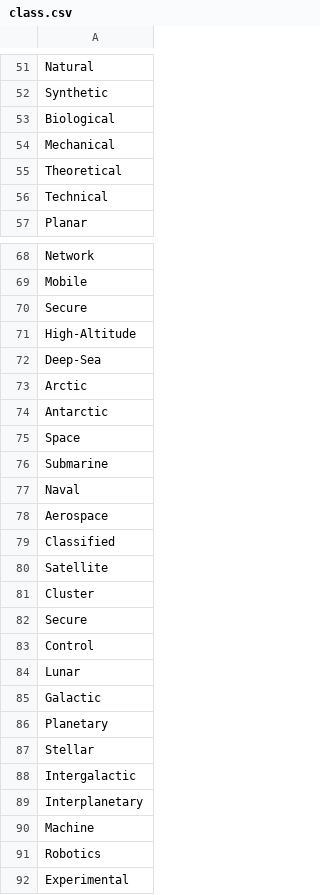
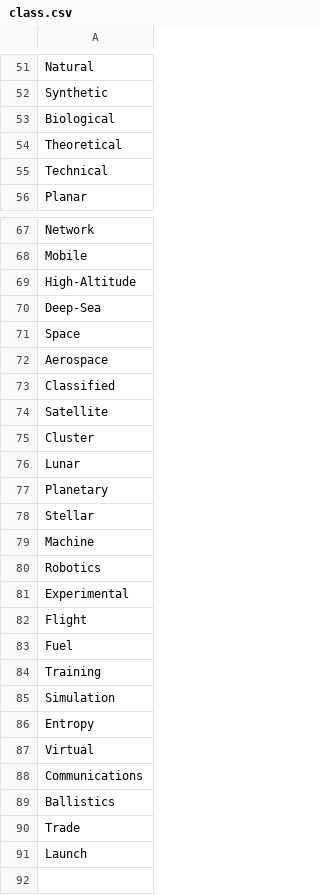
Before and after one commit to metasyndicate/nim.agency, a CSV file: lex/class.csv, drawn as a sheet; only a part is shown, gaps mark what is left out; the shorter side is filled out with more unchanged rows; the diff names each change by its address in the sheet, - before the commit and + after, or states it on an @@ line.

```diff
--- a/lex/class.csv
+++ b/lex/class.csv
-row 54: Mechanical
-row 70: Secure
-row 73: Arctic
-row 74: Antarctic
-row 76: Submarine
-row 77: Naval
-row 82: Secure
-row 83: Control
-row 85: Galactic
-row 88: Intergalactic
-row 89: Interplanetary
```
Also changed, not shown: lex/descriptor.csv, lex/rank.csv, 17 other files.
